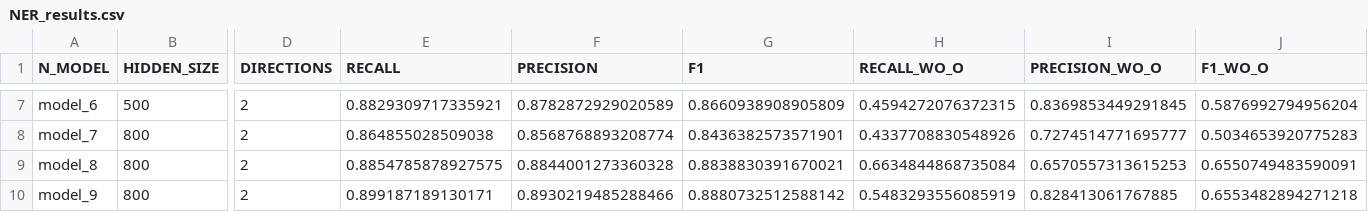
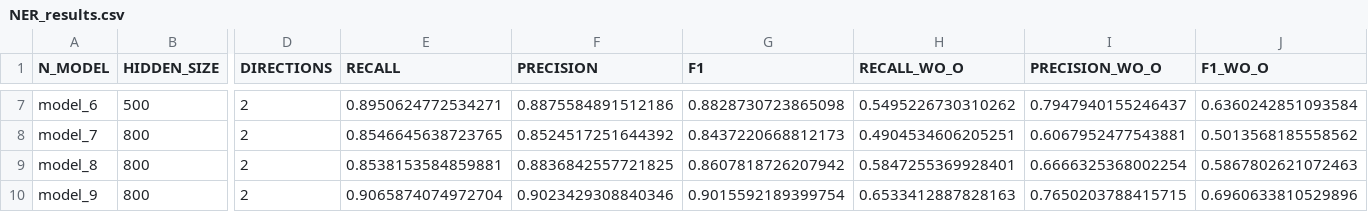
Before and after one commit to NLP-Reichman/assignment-2-ner-tal_and_rafael, a CSV file: NER_results.csv, drawn as a sheet; only a part is shown, gaps mark what is left out; the diff covers the shown part only; the diff names each change by its address in the sheet, - before the commit and + after, or states it on an @@ line.

```diff
--- a/NER_results.csv
+++ b/NER_results.csv
-E7 (RECALL): 0.8829309717335921
+E7 (RECALL): 0.8950624772534271
-F7 (PRECISION): 0.8782872929020589
+F7 (PRECISION): 0.8875584891512186
-G7 (F1): 0.8660938908905809
+G7 (F1): 0.8828730723865098
-H7 (RECALL_WO_O): 0.4594272076372315
+H7 (RECALL_WO_O): 0.5495226730310262
-I7 (PRECISION_WO_O): 0.8369853449291845
+I7 (PRECISION_WO_O): 0.7947940155246437
-J7 (F1_WO_O): 0.5876992794956204
+J7 (F1_WO_O): 0.6360242851093584
-E8 (RECALL): 0.864855028509038
+E8 (RECALL): 0.8546645638723765
-F8 (PRECISION): 0.8568768893208774
+F8 (PRECISION): 0.8524517251644392
-G8 (F1): 0.8436382573571901
+G8 (F1): 0.8437220668812173
-H8 (RECALL_WO_O): 0.4337708830548926
+H8 (RECALL_WO_O): 0.4904534606205251
-I8 (PRECISION_WO_O): 0.7274514771695777
+I8 (PRECISION_WO_O): 0.6067952477543881
-J8 (F1_WO_O): 0.5034653920775283
+J8 (F1_WO_O): 0.5013568185558562
-E9 (RECALL): 0.8854785878927575
+E9 (RECALL): 0.8538153584859881
-F9 (PRECISION): 0.8844001273360328
+F9 (PRECISION): 0.8836842557721825
-G9 (F1): 0.8838830391670021
+G9 (F1): 0.8607818726207942
-H9 (RECALL_WO_O): 0.6634844868735084
+H9 (RECALL_WO_O): 0.5847255369928401
-I9 (PRECISION_WO_O): 0.6570557313615253
+I9 (PRECISION_WO_O): 0.6666325368002254
-J9 (F1_WO_O): 0.6550749483590091
+J9 (F1_WO_O): 0.5867802621072463
-E10 (RECALL): 0.899187189130171
+E10 (RECALL): 0.9065874074972704
-F10 (PRECISION): 0.8930219485288466
+F10 (PRECISION): 0.9023429308840346
-G10 (F1): 0.8880732512588142
+G10 (F1): 0.9015592189399754
-H10 (RECALL_WO_O): 0.5483293556085919
+H10 (RECALL_WO_O): 0.6533412887828163
-I10 (PRECISION_WO_O): 0.828413061767885
+I10 (PRECISION_WO_O): 0.7650203788415715
-J10 (F1_WO_O): 0.6553482894271218
+J10 (F1_WO_O): 0.6960633810529896
```
Also changed, not shown: 30 edited cells elsewhere in this file, NER_results_glove.csv, 1 other file.
